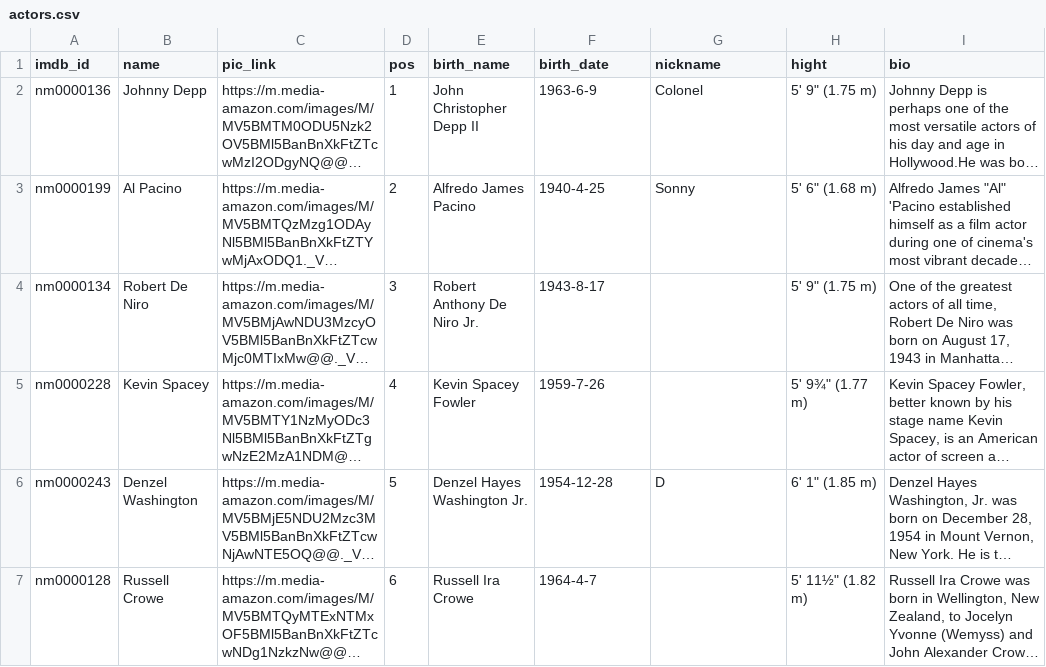
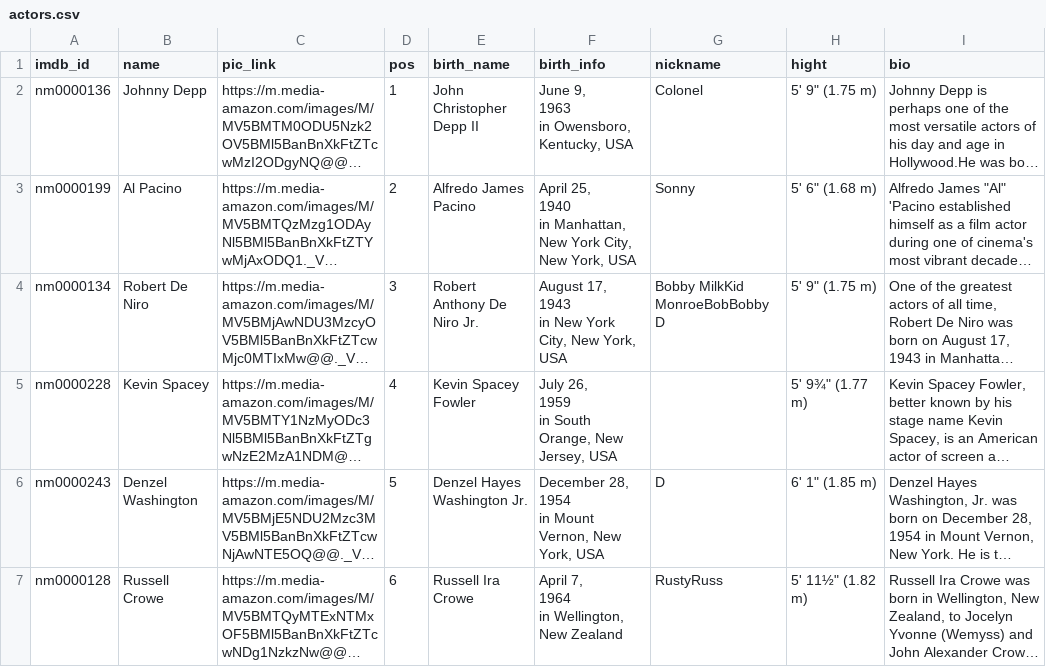
Before and after one commit to FrizlerDimitri/IMDBTop50, a CSV file: actors.csv, drawn as a sheet; only a part is shown; long unchanged cells end in …; ↵ is a line break in a cell; the diff covers the shown part only; the diff names each change by its address in the sheet, - before the commit and + after, or states it on an @@ line.

```diff
--- a/actors.csv
+++ b/actors.csv
-F1: birth_date
+F1: birth_info
-F2 (birth_info): 1963-6-9
+F2 (birth_info): June 9, ↵ 1963 ↵ in Owensboro, Kentucky, USA
-F3 (birth_info): 1940-4-25
+F3 (birth_info): April 25, ↵ 1940 ↵ in Manhattan, New York City, New York, USA
-F4 (birth_info): 1943-8-17
+F4 (birth_info): August 17, ↵ 1943 ↵ in New York City, New York, USA
-G4 (nickname): (empty)
+G4 (nickname): Bobby MilkKid MonroeBobBobby D
-F5 (birth_info): 1959-7-26
+F5 (birth_info): July 26, ↵ 1959 ↵ in South Orange, New Jersey, USA
-F6 (birth_info): 1954-12-28
+F6 (birth_info): December 28, ↵ 1954 ↵ in Mount Vernon, New York, USA
-F7 (birth_info): 1964-4-7
+F7 (birth_info): April 7, ↵ 1964 ↵ in Wellington, New Zealand
-G7 (nickname): (empty)
+G7 (nickname): RustyRuss
```
Also changed, not shown: 56 edited cells elsewhere in this file, 8 other files.
